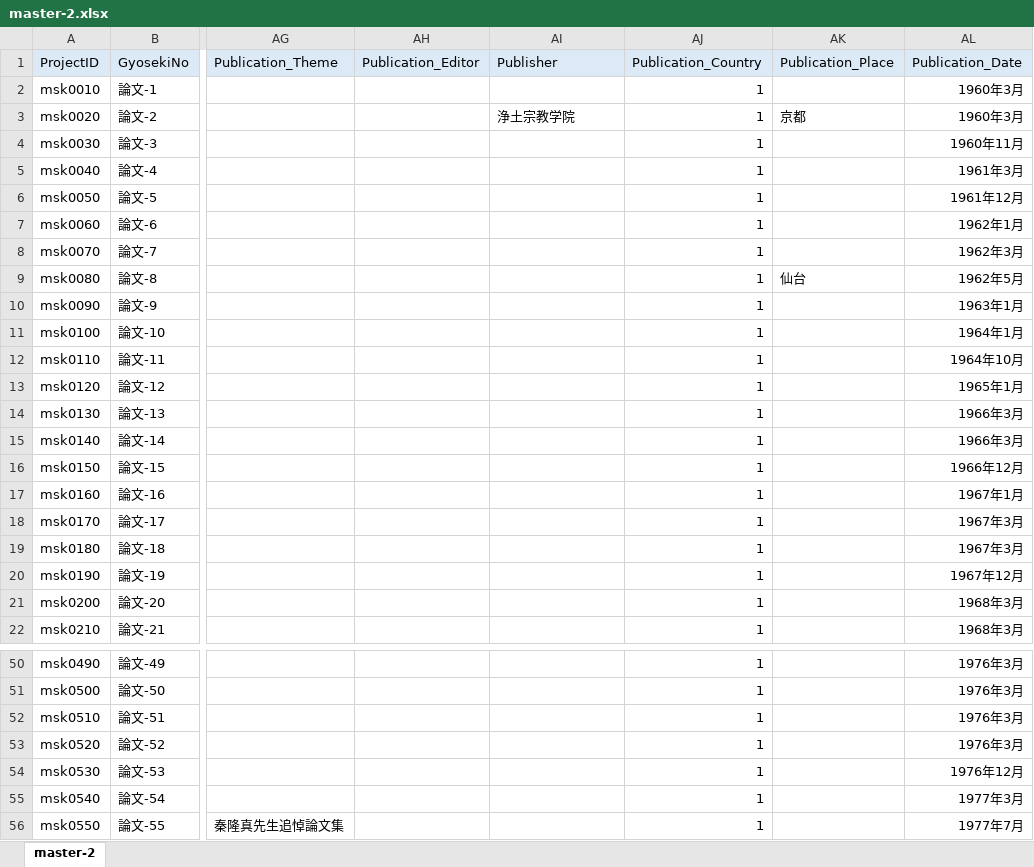
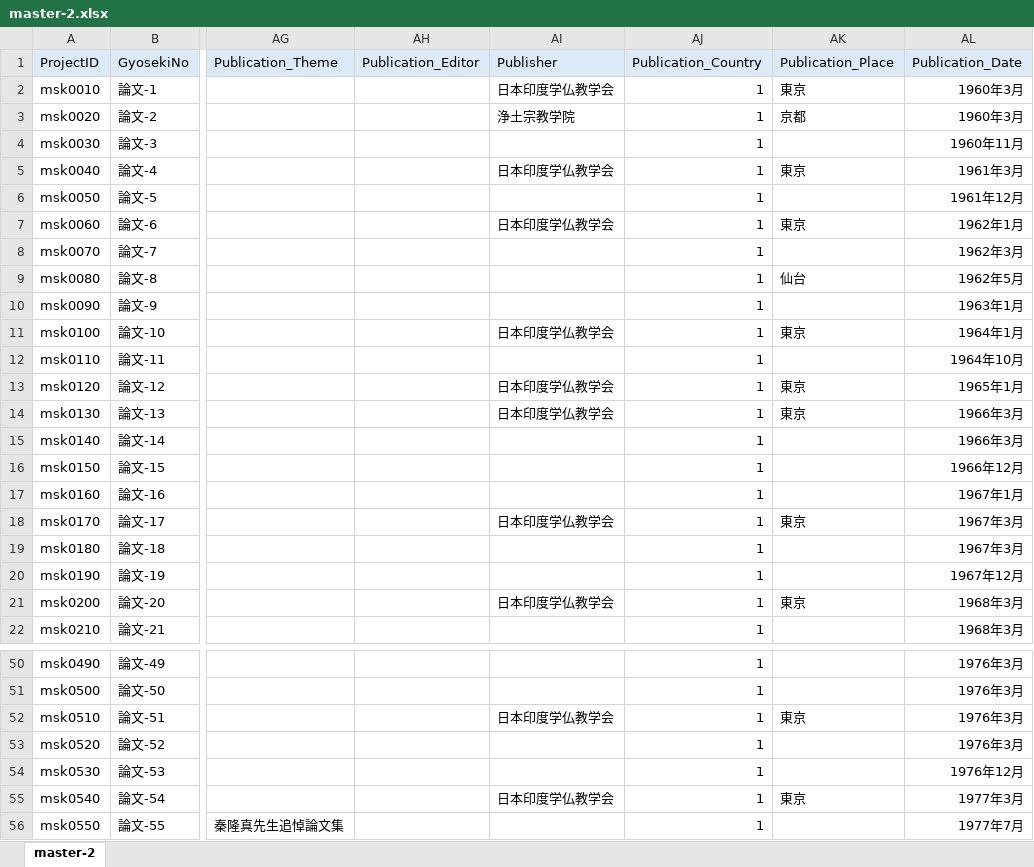
Before and after one commit to murakami-shinkan/works, an Excel workbook: data/master-2.xlsx, sheet master-2, drawn as a sheet; only a part is shown, gaps mark what is left out; values as stored, in another font and other column widths than the file's, no borders; the diff covers the shown part only; the diff names each change by its address in the sheet, - before the commit and + after, or states it on an @@ line.

```diff
--- a/data/master-2.xlsx (sheet master-2)
+++ b/data/master-2.xlsx (sheet master-2)
-AI2 (Publisher): (empty)
+AI2 (Publisher): 日本印度学仏教学会
-AK2 (Publication_Place): (empty)
+AK2 (Publication_Place): 東京
-AI5 (Publisher): (empty)
+AI5 (Publisher): 日本印度学仏教学会
-AK5 (Publication_Place): (empty)
+AK5 (Publication_Place): 東京
-AI7 (Publisher): (empty)
+AI7 (Publisher): 日本印度学仏教学会
-AK7 (Publication_Place): (empty)
+AK7 (Publication_Place): 東京
-AI11 (Publisher): (empty)
+AI11 (Publisher): 日本印度学仏教学会
-AK11 (Publication_Place): (empty)
+AK11 (Publication_Place): 東京
-AI13:AI14 (Publisher): (empty)
+AI13:AI14 (Publisher): 日本印度学仏教学会
-AK13:AK14 (Publication_Place): (empty)
+AK13:AK14 (Publication_Place): 東京
-AI18 (Publisher): (empty)
+AI18 (Publisher): 日本印度学仏教学会
-AK18 (Publication_Place): (empty)
+AK18 (Publication_Place): 東京
-AI21 (Publisher): (empty)
+AI21 (Publisher): 日本印度学仏教学会
-AK21 (Publication_Place): (empty)
+AK21 (Publication_Place): 東京
-AI52 (Publisher): (empty)
+AI52 (Publisher): 日本印度学仏教学会
-AK52 (Publication_Place): (empty)
+AK52 (Publication_Place): 東京
-AI55 (Publisher): (empty)
+AI55 (Publisher): 日本印度学仏教学会
-AK55 (Publication_Place): (empty)
+AK55 (Publication_Place): 東京
```
Also changed, not shown: 80 edited cells and cell formats elsewhere in this sheet, 1 other file.
